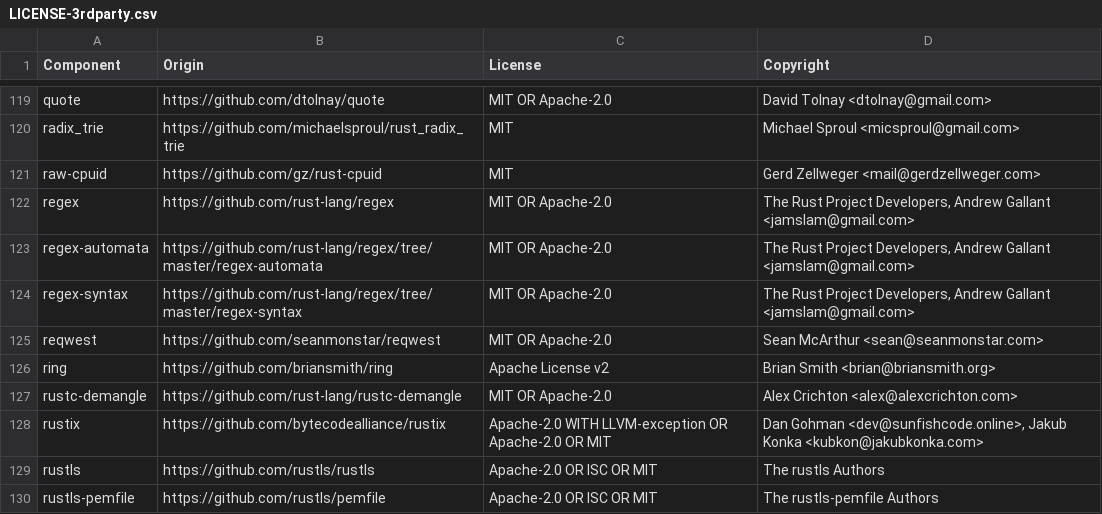
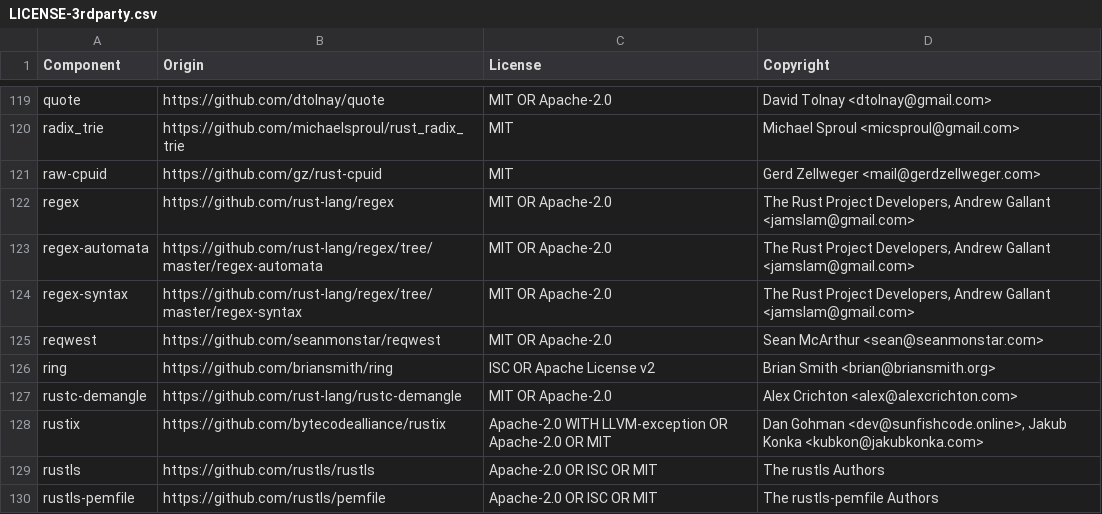
Before and after one commit to DataDog/dd-sensitive-data-scanner, a CSV file: LICENSE-3rdparty.csv, drawn as a sheet; only a part is shown, gaps mark what is left out.

Commit message:
Bump license

```diff
--- a/LICENSE-3rdparty.csv
+++ b/LICENSE-3rdparty.csv
@@ -125,3 +125,3 @@ regex-syntax,https://github.com/rust-lang/regex/tree/master/regex-syntax,MIT OR
 reqwest,https://github.com/seanmonstar/reqwest,MIT OR Apache-2.0,Sean McArthur <sean@seanmonstar.com>
-ring,https://github.com/briansmith/ring,Apache License v2,Brian Smith <brian@briansmith.org>
+ring,https://github.com/briansmith/ring,ISC OR Apache License v2,Brian Smith <brian@briansmith.org>
 rustc-demangle,https://github.com/rust-lang/rustc-demangle,MIT OR Apache-2.0,Alex Crichton <alex@alexcrichton.com>
```
